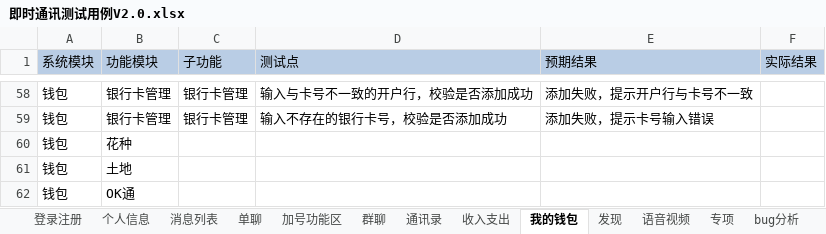
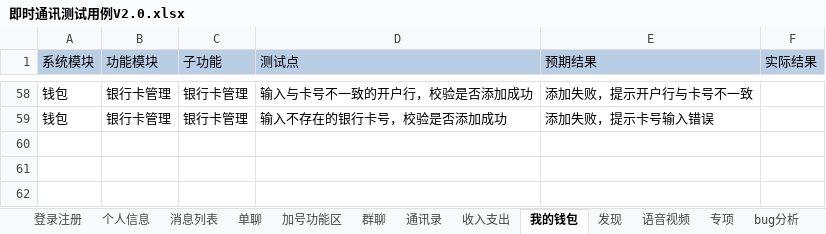
Before and after one commit to gaopenghong/Test_Api_App, an Excel workbook: data/即时通讯测试用例V2.0.xlsx, sheet 我的钱包, drawn as a sheet; only a part is shown, gaps mark what is left out; values as stored, in another font and other column widths than the file's, no borders; the diff names each change by its address in the sheet, - before the commit and + after, or states it on an @@ line.

```diff
--- a/data/即时通讯测试用例V2.0.xlsx (sheet 我的钱包)
+++ b/data/即时通讯测试用例V2.0.xlsx (sheet 我的钱包)
-row 60: 钱包 | 花种
-row 61: 钱包 | 土地
-row 62: 钱包 | OK通
```
Also changed, not shown: sheet 通讯录, sheet 群聊, sheet 加号功能区.
